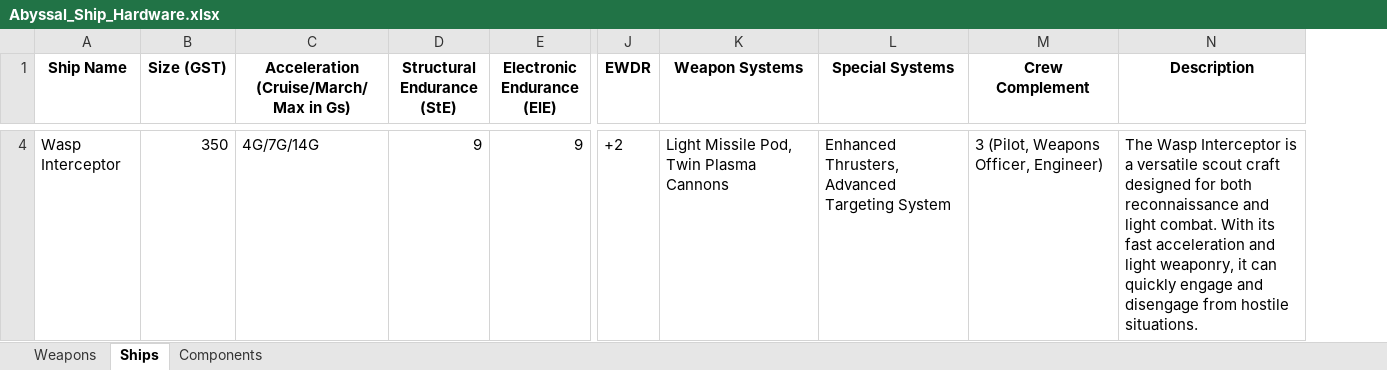
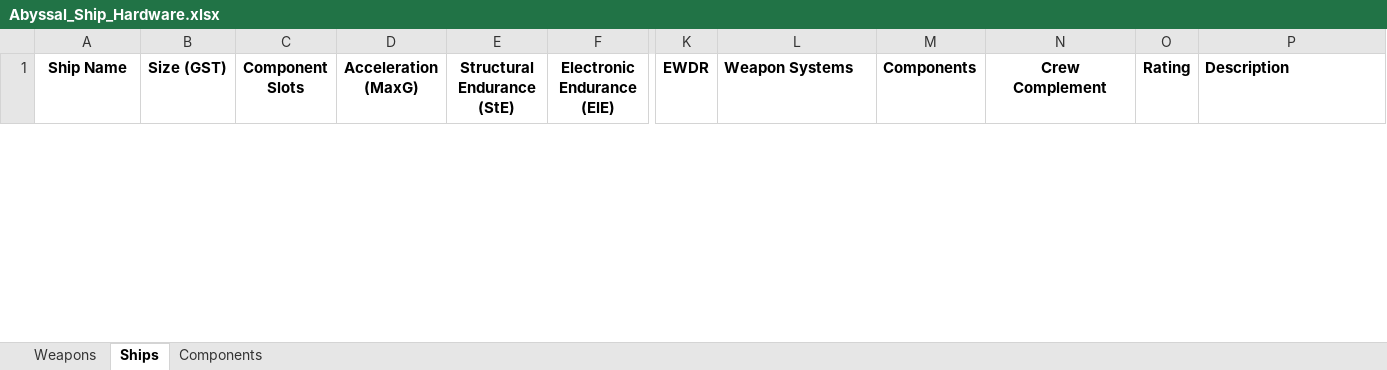
Before and after one commit to cmintert/Abyssal_TTRPG, an Excel workbook: Abyssal_Ship_Hardware.xlsx, sheet Ships, drawn as a sheet; only a part is shown, gaps mark what is left out; values as stored, in another font and other column widths than the file's, no borders; removed rows and columns are numbered as before the commit, all else as after; rows hold the shown columns only; the diff covers the shown part only; the diff names each change by its address in the sheet, - before the commit and + after, or states it on an @@ line.

Commit message:
Update data fields and improve Excel integration
Revised data field names for consistency across ship, weapon, and component data structures. Enhanced Excel update mechanism by integrating openpyxl for better handling of existing workbooks and preserving formatting.

```diff
--- a/Abyssal_Ship_Hardware.xlsx (sheet Ships)
+++ b/Abyssal_Ship_Hardware.xlsx (sheet Ships)
-column C, row 1: Acceleration (Cruise/March/Max in Gs)
+column C (Component Slots), empty
+column D (Acceleration (MaxG)), empty
-column L (Special Systems), empty
+column M (Components), empty
+column O (Rating), empty
-L1 alignment: center
+L1 alignment: left
-P1 alignment: center
+P1 alignment: left
-row 4: Wasp Interceptor | 350 | 4G/7G/14G | 9 | 9 | +2 | Light Missile Pod, Twin Plasma Cannons | Enhanced Thrusters, Advanced Targeting System | 3 (Pilot, Weapons Officer, Engineer) | The Wasp Interceptor is a versatile scout craft designed for both reconnaissance and light combat. With its fast acceleration and light weaponry, it can quickly engage and disengage from hostile situations.
```
Also changed, not shown: 1 added row and 2 removed rows elsewhere in this sheet, sheet Weapons, sheet Components, 3 other files.
